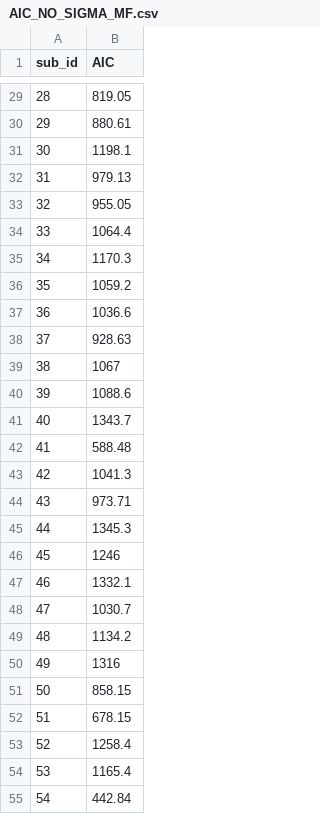
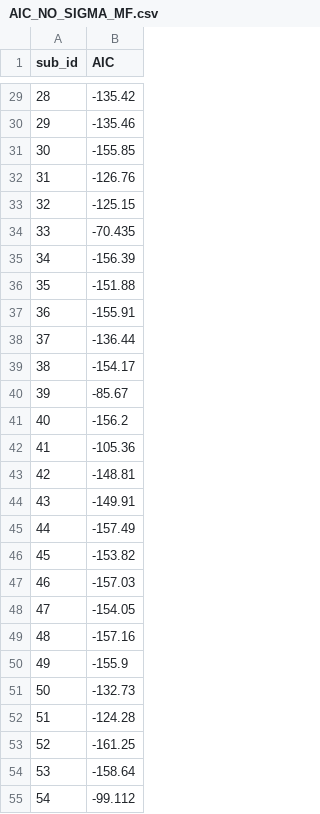
Before and after one commit to tomleeosborn/social-model-free-learning, a CSV file: Code/Model fitting/AIC_NO_SIGMA_MF.csv, drawn as a sheet; only a part is shown, gaps mark what is left out; the diff covers the shown part only.

```diff
--- a/Code/Model fitting/AIC_NO_SIGMA_MF.csv
+++ b/Code/Model fitting/AIC_NO_SIGMA_MF.csv
@@ -29,27 +29,27 @@ sub_id,AIC
-28,819.05
-29,880.61
-30,1198.1
-31,979.13
-32,955.05
-33,1064.4
-34,1170.3
-35,1059.2
-36,1036.6
-37,928.63
-38,1067
-39,1088.6
-40,1343.7
-41,588.48
-42,1041.3
-43,973.71
-44,1345.3
-45,1246
-46,1332.1
-47,1030.7
-48,1134.2
-49,1316
-50,858.15
-51,678.15
-52,1258.4
-53,1165.4
-54,442.84
+28,-135.42
+29,-135.46
+30,-155.85
+31,-126.76
+32,-125.15
+33,-70.435
+34,-156.39
+35,-151.88
+36,-155.91
+37,-136.44
+38,-154.17
+39,-85.67
+40,-156.2
+41,-105.36
+42,-148.81
+43,-149.91
+44,-157.49
+45,-153.82
+46,-157.03
+47,-154.05
+48,-157.16
+49,-155.9
+50,-132.73
+51,-124.28
+52,-161.25
+53,-158.64
+54,-99.112
```
Also changed, not shown: 50 edited cells elsewhere in this file, Code/Model fitting/AIC_SIGMA_MF.csv, Code/Model fitting/fit_params_NO_sigma_mf.csv, 36 other files.
